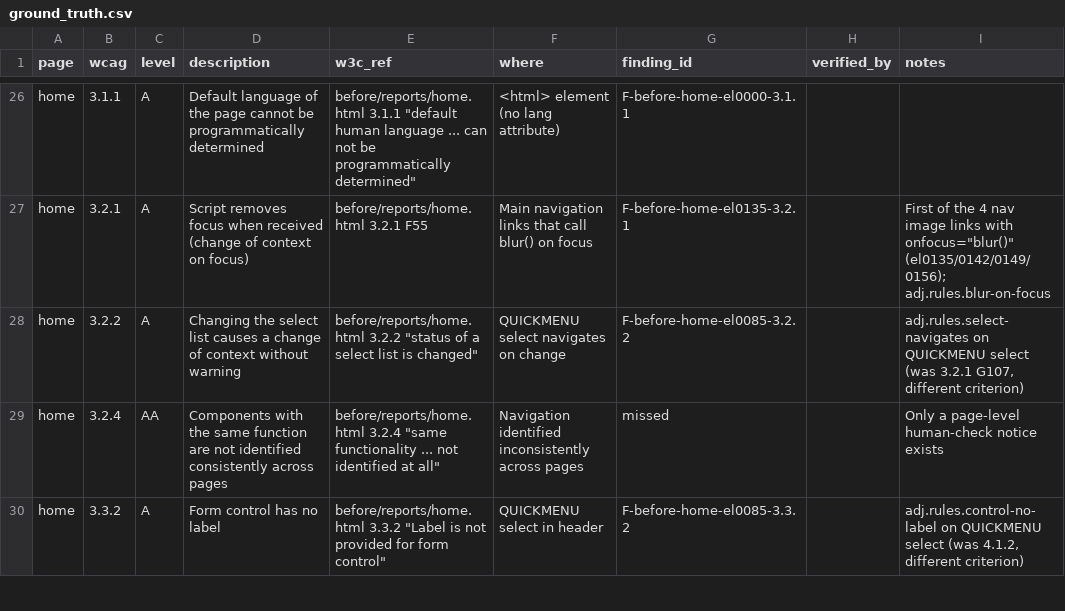
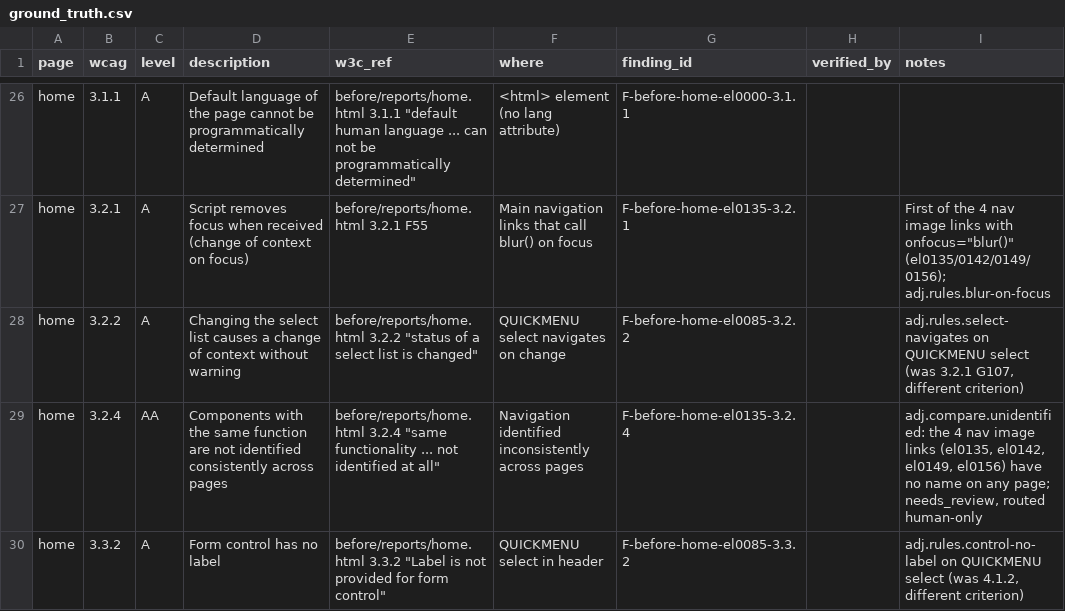
Before and after one commit to jesusgarciaferrufino/adj-508, a CSV file: data/ground-truth/ground_truth.csv, drawn as a sheet; only a part is shown, gaps mark what is left out; the diff covers the shown part only.

Commit message:
GT: point the 4.1.1 and 3.2.4 rows at the validator and page-comparison findings (missed 33 -> 25)

```diff
--- a/data/ground-truth/ground_truth.csv
+++ b/data/ground-truth/ground_truth.csv
@@ -28,3 +28,3 @@ home,3.2.1,A,Script removes focus when received (change of context on focus),bef
 home,3.2.2,A,Changing the select list causes a change of context without warning,"before/reports/home.html 3.2.2 ""status of a select list is changed""",QUICKMENU select navigates on change,F-before-home-el0085-3.2.2,,"adj.rules.select-navigates on QUICKMENU select (was 3.2.1 G107, different criterion)"
-home,3.2.4,AA,Components with the same function are not identified consistently across pages,"before/reports/home.html 3.2.4 ""same functionality ... not identified at all""",Navigation identified inconsistently across pages,missed,,Only a page-level human-check notice exists
+home,3.2.4,AA,Components with the same function are not identified consistently across pages,"before/reports/home.html 3.2.4 ""same functionality ... not identified at all""",Navigation identified inconsistently across pages,F-before-home-el0135-3.2.4,,"adj.compare.unidentified: the 4 nav image links (el0135, el0142, el0149, el0156) have no name on any page; needs_review, routed human-only"
 home,3.3.2,A,Form control has no label,"before/reports/home.html 3.3.2 ""Label is not provided for form control""",QUICKMENU select in header,F-before-home-el0085-3.3.2,,"adj.rules.control-no-label on QUICKMENU select (was 4.1.2, different criterion)"
```
Also changed, not shown: 14 edited cells elsewhere in this file.
